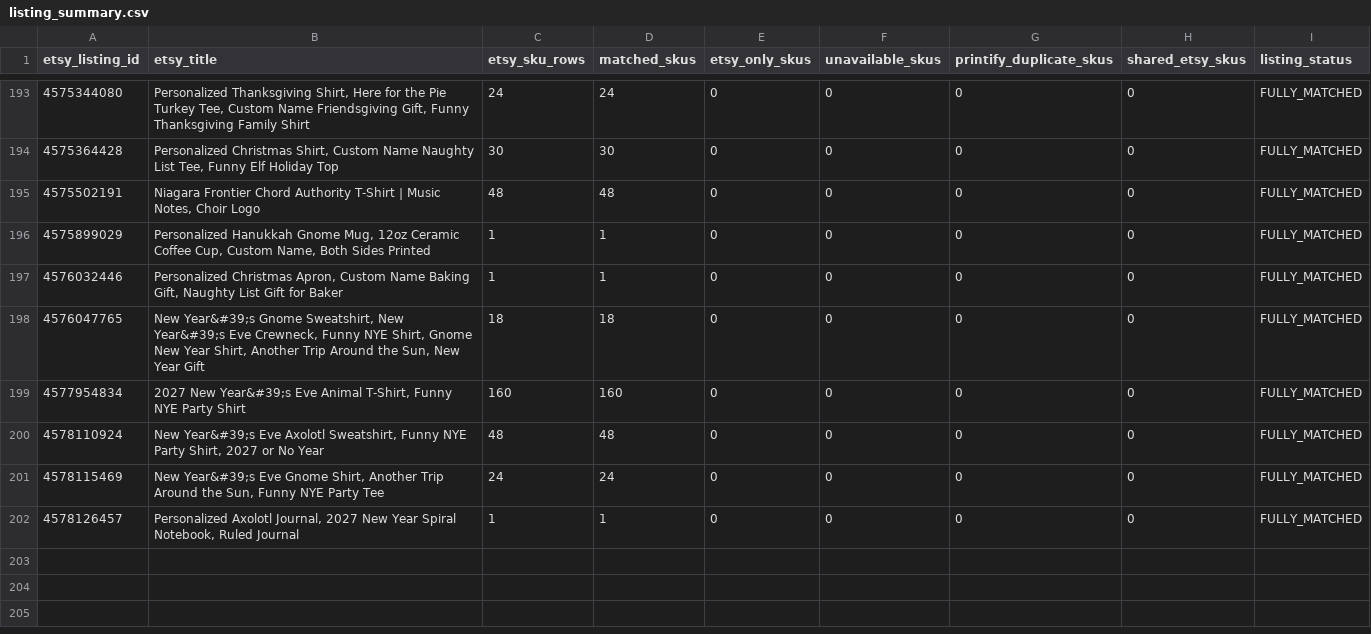
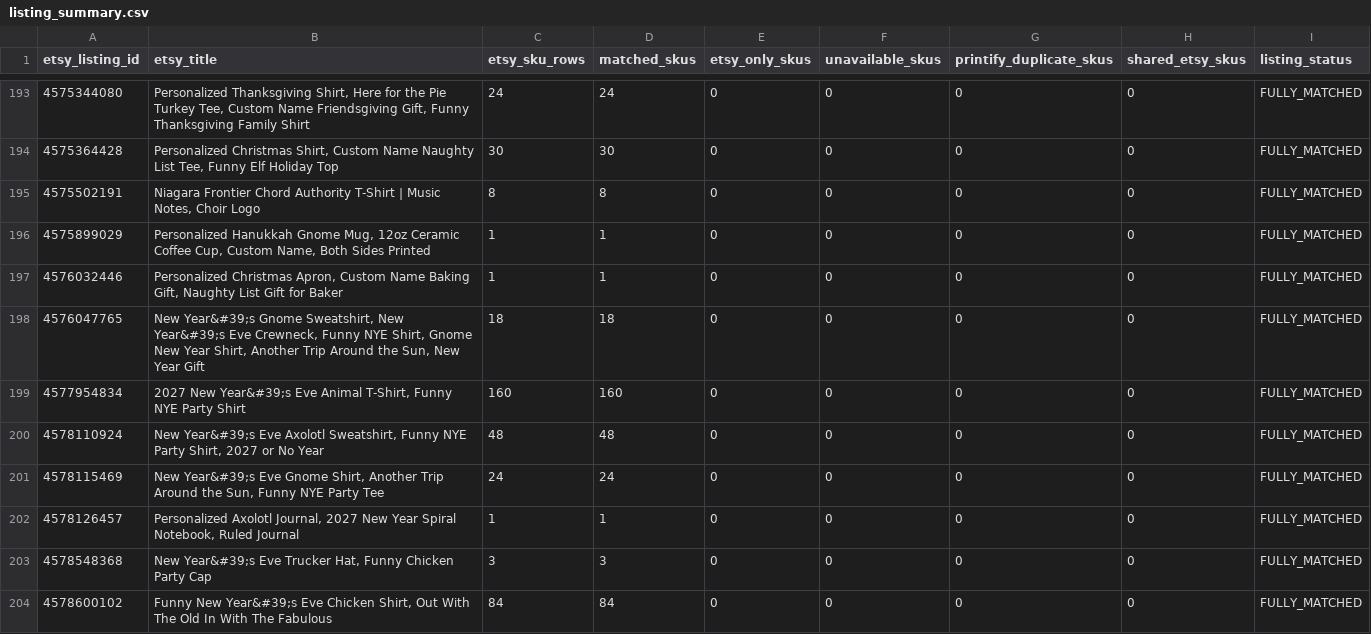
Before and after one commit to Tichu-Guru/Rob-etsy-store, a CSV file: output/listing_summary.csv, drawn as a sheet; only a part is shown, gaps mark what is left out.

```diff
--- a/output/listing_summary.csv
+++ b/output/listing_summary.csv
@@ -194,3 +194,3 @@ etsy_listing_id,etsy_title,etsy_sku_rows,matched_skus,etsy_only_skus,unavailable
 4575364428,"Personalized Christmas Shirt, Custom Name Naughty List Tee, Funny Elf Holiday Top",30,30,0,0,0,0,FULLY_MATCHED
-4575502191,"Niagara Frontier Chord Authority T-Shirt | Music Notes, Choir Logo",48,48,0,0,0,0,FULLY_MATCHED
+4575502191,"Niagara Frontier Chord Authority T-Shirt | Music Notes, Choir Logo",8,8,0,0,0,0,FULLY_MATCHED
 4575899029,"Personalized Hanukkah Gnome Mug, 12oz Ceramic Coffee Cup, Custom Name, Both Sides Printed",1,1,0,0,0,0,FULLY_MATCHED
@@ -202 +202,3 @@ etsy_listing_id,etsy_title,etsy_sku_rows,matched_skus,etsy_only_skus,unavailable
 4578126457,"Personalized Axolotl Journal, 2027 New Year Spiral Notebook, Ruled Journal",1,1,0,0,0,0,FULLY_MATCHED
+4578548368,"New Year&#39;s Eve Trucker Hat, Funny Chicken Party Cap",3,3,0,0,0,0,FULLY_MATCHED
+4578600102,"Funny New Year&#39;s Eve Chicken Shirt, Out With The Old In With The Fabulous",84,84,0,0,0,0,FULLY_MATCHED
```
Also changed, not shown: data/etsy_listing_map.csv, output/listing_profitability.csv, 5 other files.
